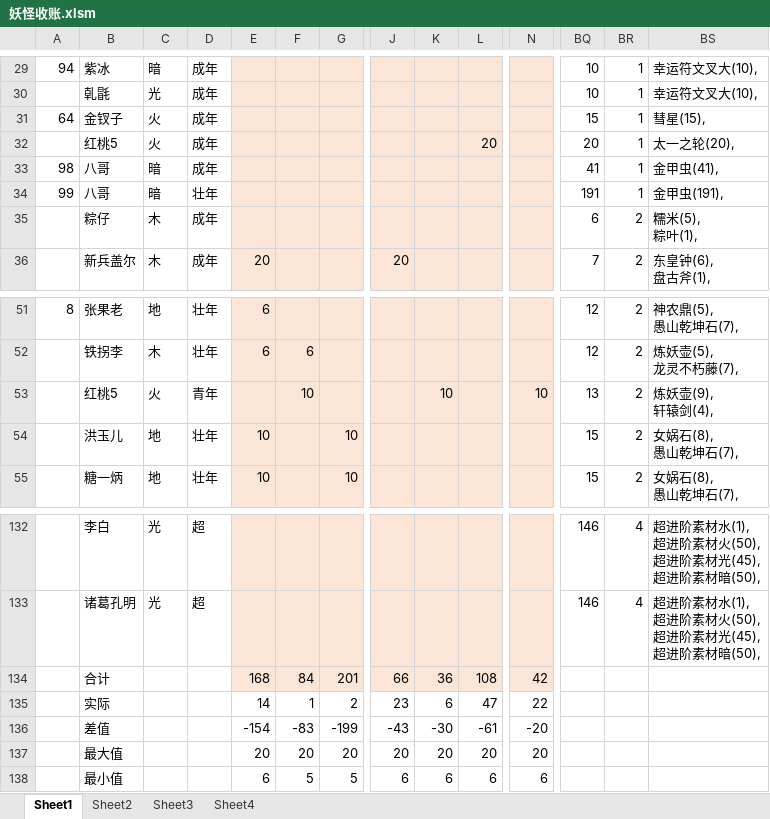
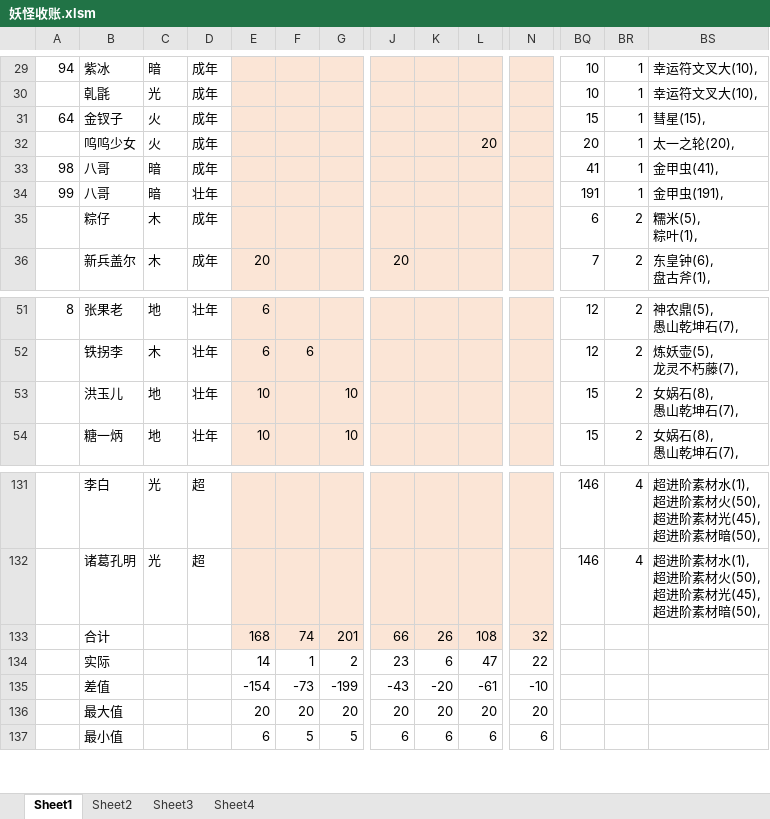
Before and after one commit to yue412/MonsterBook, an Excel workbook: bin/妖怪收账.xlsm, sheet Sheet1, drawn as a sheet; only a part is shown, gaps mark what is left out; values as stored, in another font and other column widths than the file's, no borders; charts and pictures and conditional formats not drawn; removed rows and columns are numbered as before the commit, all else as after; rows hold the shown columns only; ↵ is a line break in a cell; the diff names each change by its address in the sheet, - before the commit and + after, or states it on an @@ line.

```diff
--- a/bin/妖怪收账.xlsm (sheet Sheet1)
+++ b/bin/妖怪收账.xlsm (sheet Sheet1)
-B32: 红桃5
+B32: 呜呜少女
-row 53:  | 红桃5 | 火 | 青年 |  | 10 |  |  | 10 |  | 10 | 13 | 2 | 炼妖壶(9), ↵ 轩辕剑(4),
-F133: 84
+F133: 74
-K133: 36
+K133: 26
-N133: 42
+N133: 32
-F135: -83
+F135: -73
-K135: -30
+K135: -20
-N135: -20
+N135: -10
```
Also changed, not shown: formulas that keep their value, charts or pictures, bin/zjsn/zjsn.xlsx, 1 other file.
